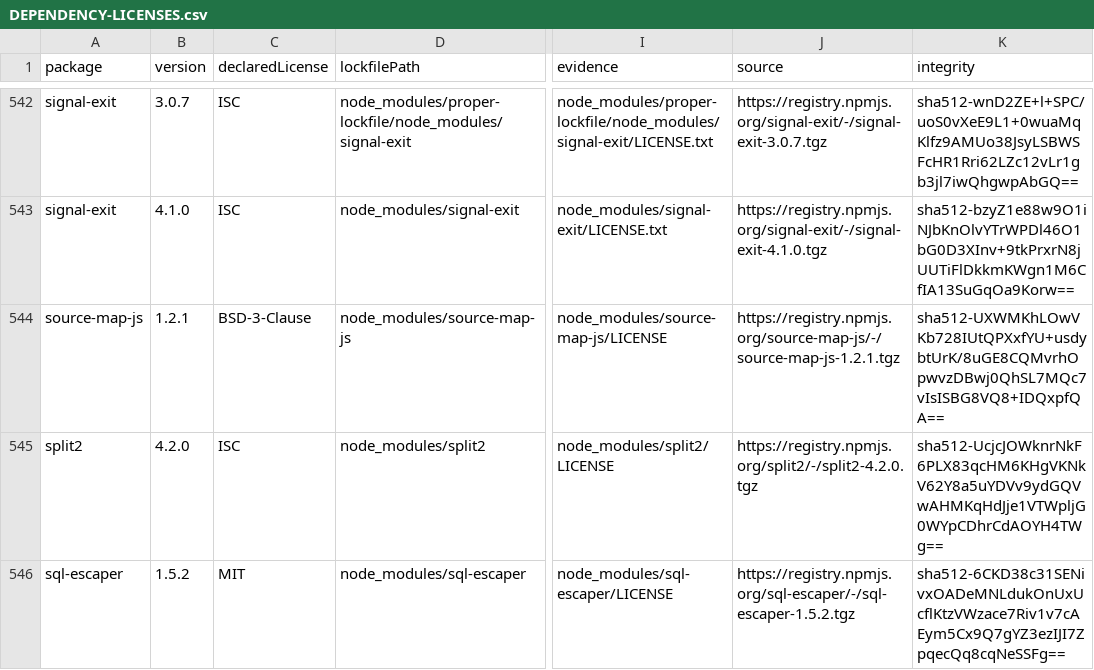
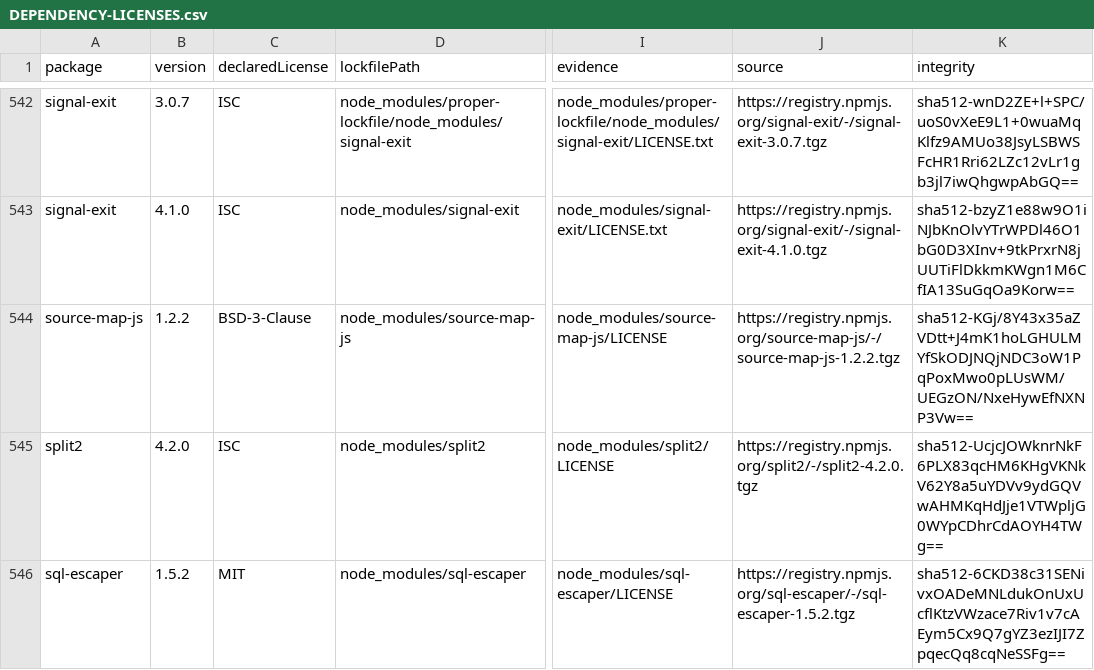
Before and after one commit to ruzer/Acta, a CSV file: docs/DEPENDENCY-LICENSES.csv, drawn as a sheet; only a part is shown, gaps mark what is left out; the diff names each change by its address in the sheet, - before the commit and + after, or states it on an @@ line.

Commit message:
fix: update vulnerable source-map-js development dependency
Signed-off-by: Cristóbal Ruz Escobar <contact@ruzer.me>

```diff
--- a/docs/DEPENDENCY-LICENSES.csv
+++ b/docs/DEPENDENCY-LICENSES.csv
-B544 (version): 1.2.1
+B544 (version): 1.2.2
-J544 (source): https://registry.npmjs.org/source-map-js/-/source-map-js-1.2.1.tgz
+J544 (source): https://registry.npmjs.org/source-map-js/-/source-map-js-1.2.2.tgz
-K544 (integrity): sha512-UXWMKhLOwVKb728IUtQPXxfYU+usdybtUrK/8uGE8CQMvrhOpwvzDBwj0QhSL7MQc7vIsISBG8VQ8+IDQxpfQA==
+K544 (integrity): sha512-KGj/8Y43x35aZVDtt+J4mK1hoLGHULMYfSkODJNQjNDC3oW1PqPoxMwo0pLUsWM/UEGzON/NxeHywEfNXNP3Vw==
```
Also changed, not shown: 2 other files.
